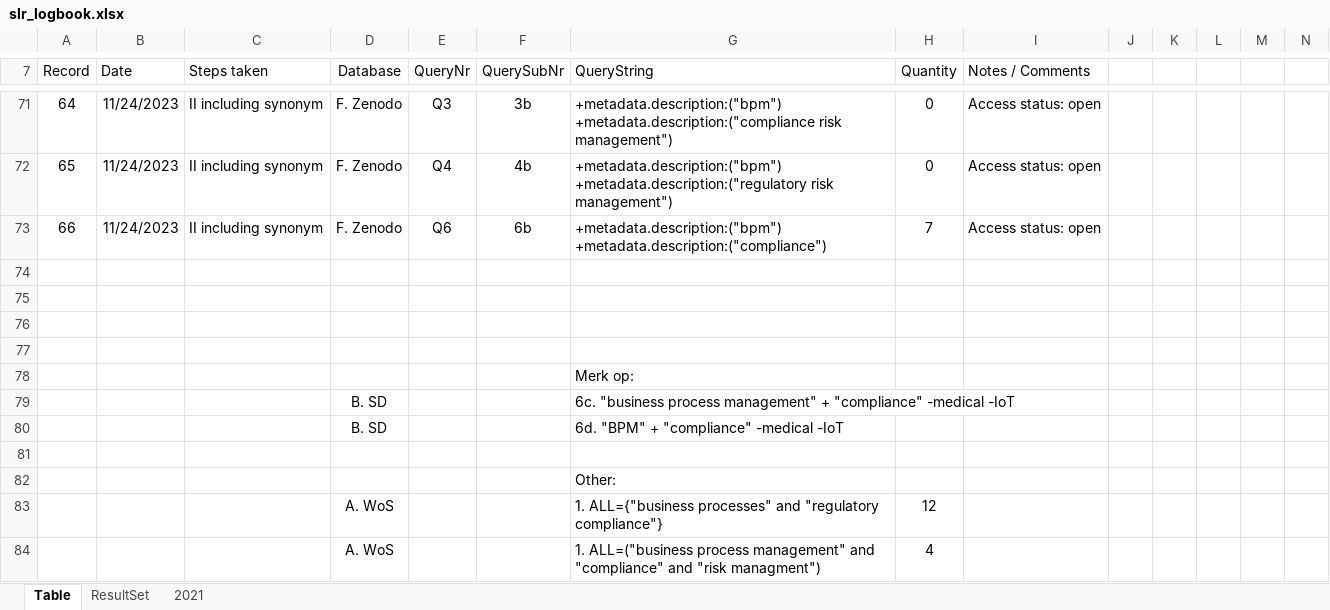
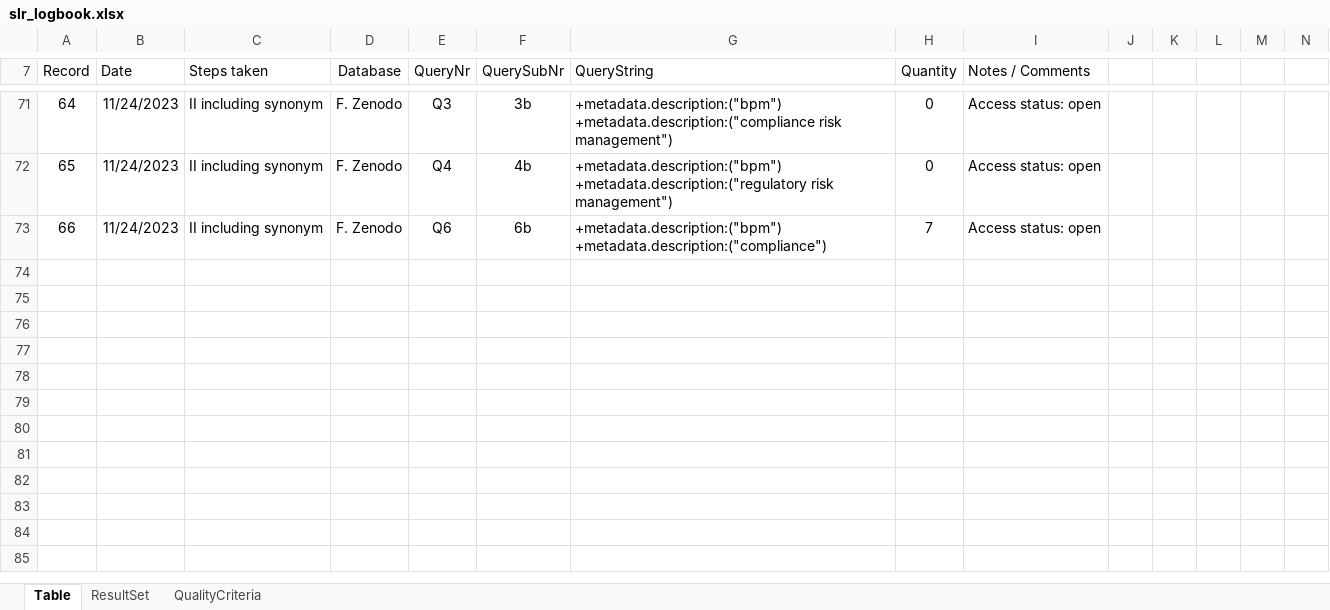
Before and after one commit to jan-ru/phd_kul, an Excel workbook: tables/slr_logbook.xlsx, sheet Table, drawn as a sheet; only a part is shown, gaps mark what is left out; values as stored, in another font and other column widths than the file's, no borders; table styles not drawn; rows hold the shown columns only; the diff covers the shown part only; the diff names each change by its address in the sheet, - before the commit and + after, or states it on an @@ line.

```diff
--- a/tables/slr_logbook.xlsx (sheet Table)
+++ b/tables/slr_logbook.xlsx (sheet Table)
-sheet tab: 2021
+sheet tab: QualityCriteria
-row 74: (empty)
-row 75: (empty)
-row 76: (empty)
-row 77: (empty)
-row 78:  |  |  |  |  |  | Merk op:
-row 79:  |  |  | B. SD |  |  | 6c. "business process management" + "compliance" -medical -IoT
-row 80:  |  |  | B. SD |  |  | 6d. "BPM" + "compliance" -medical -IoT
-row 81: (empty)
-row 82:  |  |  |  |  |  | Other:
-row 83:  |  |  | A. WoS |  |  | 1. ALL={"business processes" and "regulatory compliance"} | 12
-row 84:  |  |  | A. WoS |  |  | 1. ALL=("business process management" and "compliance" and "risk managment") | 4
```
Also changed, not shown: 39 edited cells elsewhere in this sheet, sheet ResultSet, 9 other files.
